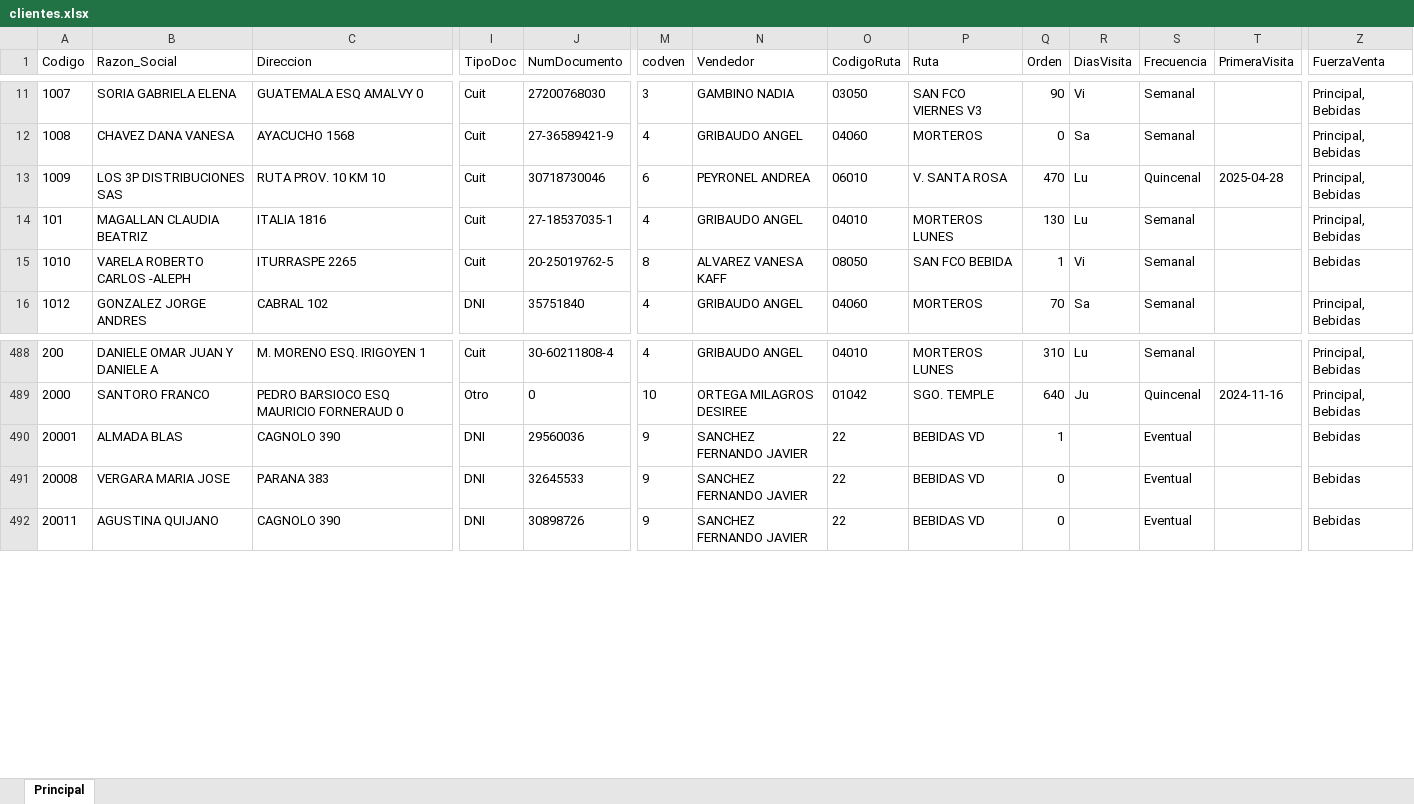
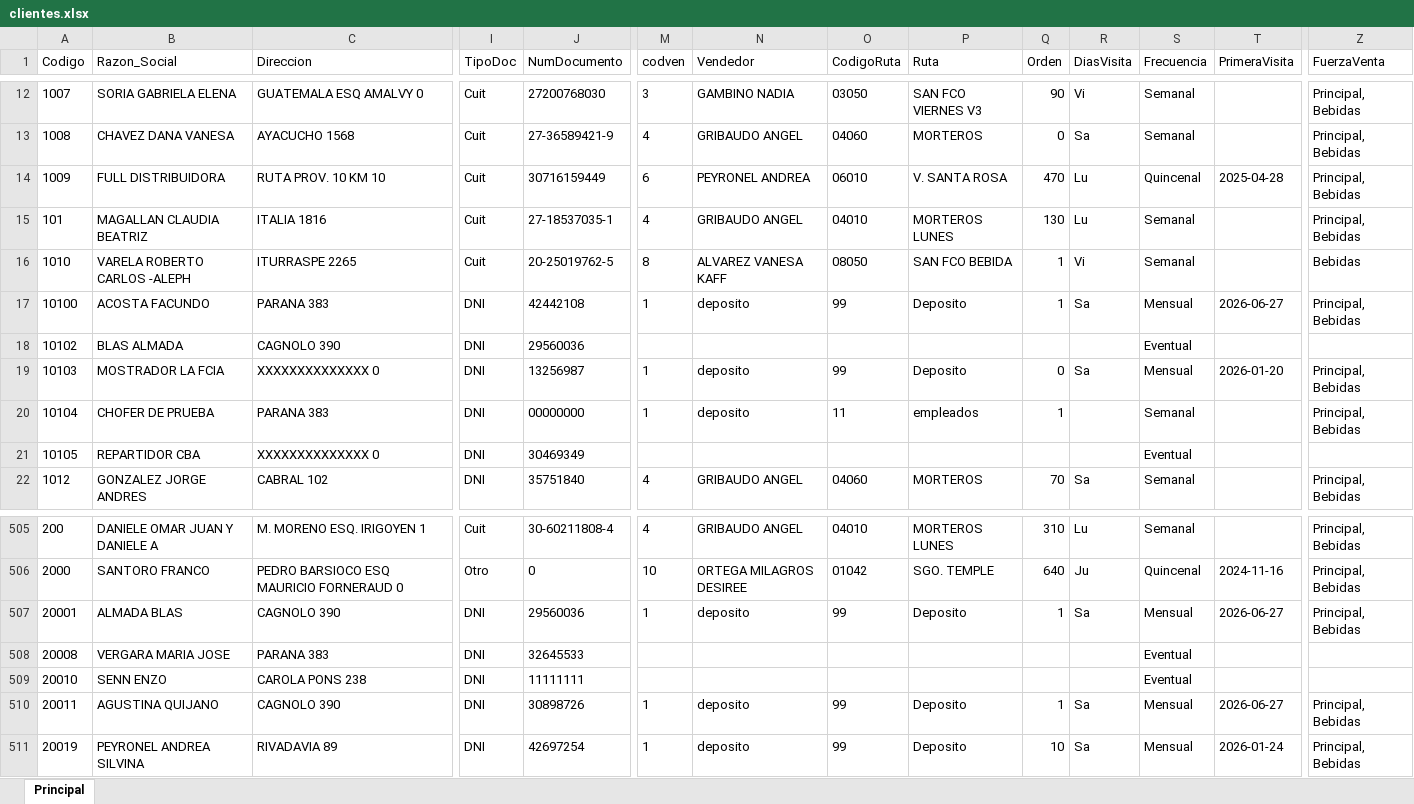
Before and after one commit to matiastorrespyp/orbit-matinal-penaflor, an Excel workbook: 01_INPUTS/clientes.xlsx, sheet Principal, drawn as a sheet; only a part is shown, gaps mark what is left out; values as stored, in another font and other column widths than the file's, no borders; table styles not drawn; addresses are those after the commit; rows hold the shown columns only; the diff covers the shown part only; the diff names each change by its address in the sheet, - before the commit and + after, or states it on an @@ line.

```diff
--- a/01_INPUTS/clientes.xlsx (sheet Principal)
+++ b/01_INPUTS/clientes.xlsx (sheet Principal)
-B14 (Razon_Social): LOS 3P DISTRIBUCIONES SAS
+B14 (Razon_Social): FULL DISTRIBUIDORA
-J14 (NumDocumento): 30718730046
+J14 (NumDocumento): 30716159449
+row 17: 10100 | ACOSTA FACUNDO | PARANA 383 | DNI | 42442108 | 1 | deposito | 99 | Deposito | 1 | Sa | Mensual | 2026-06-27 | Principal, Bebidas
+row 18: 10102 | BLAS ALMADA | CAGNOLO 390 | DNI | 29560036 |  |  |  |  |  |  | Eventual
+row 19: 10103 | MOSTRADOR LA FCIA | XXXXXXXXXXXXXX 0 | DNI | 13256987 | 1 | deposito | 99 | Deposito | 0 | Sa | Mensual | 2026-01-20 | Principal, Bebidas
+row 20: 10104 | CHOFER DE PRUEBA | PARANA 383 | DNI | 00000000 | 1 | deposito | 11 | empleados | 1 |  | Semanal |  | Principal, Bebidas
+row 21: 10105 | REPARTIDOR CBA | XXXXXXXXXXXXXX 0 | DNI | 30469349 |  |  |  |  |  |  | Eventual
-M507 (codven): 9
+M507 (codven): 1
-N507 (Vendedor): SANCHEZ FERNANDO JAVIER
+N507 (Vendedor): deposito
-O507 (CodigoRuta): 22
+O507 (CodigoRuta): 99
-P507 (Ruta): BEBIDAS VD
+P507 (Ruta): Deposito
-R507 (DiasVisita): (empty)
+R507 (DiasVisita): Sa
-S507 (Frecuencia): Eventual
+S507 (Frecuencia): Mensual
-T507 (PrimeraVisita): (empty)
+T507 (PrimeraVisita): 2026-06-27
-Z507 (FuerzaVenta): Bebidas
+Z507 (FuerzaVenta): Principal, Bebidas
-M508 (codven): 9
+M508 (codven): (empty)
-N508 (Vendedor): SANCHEZ FERNANDO JAVIER
+N508 (Vendedor): (empty)
-O508 (CodigoRuta): 22
+O508 (CodigoRuta): (empty)
-P508 (Ruta): BEBIDAS VD
+P508 (Ruta): (empty)
-Q508 (Orden): 0
+Q508 (Orden): (empty)
-Z508 (FuerzaVenta): Bebidas
+Z508 (FuerzaVenta): (empty)
+row 509: 20010 | SENN ENZO | CAROLA PONS 238 | DNI | 11111111 |  |  |  |  |  |  | Eventual
-M510 (codven): 9
+M510 (codven): 1
-N510 (Vendedor): SANCHEZ FERNANDO JAVIER
+N510 (Vendedor): deposito
-O510 (CodigoRuta): 22
+O510 (CodigoRuta): 99
-P510 (Ruta): BEBIDAS VD
+P510 (Ruta): Deposito
-Q510 (Orden): 0
+Q510 (Orden): 1
-R510 (DiasVisita): (empty)
+R510 (DiasVisita): Sa
-S510 (Frecuencia): Eventual
+S510 (Frecuencia): Mensual
-T510 (PrimeraVisita): (empty)
+T510 (PrimeraVisita): 2026-06-27
-Z510 (FuerzaVenta): Bebidas
+Z510 (FuerzaVenta): Principal, Bebidas
+row 511: 20019 | PEYRONEL ANDREA SILVINA | RIVADAVIA 89 | DNI | 42697254 | 1 | deposito | 99 | Deposito | 10 | Sa | Mensual | 2026-01-24 | Principal, Bebidas
```
Also changed, not shown: 27 added rows, 2 removed rows and 264 edited cells elsewhere in this sheet, 4 other files.
